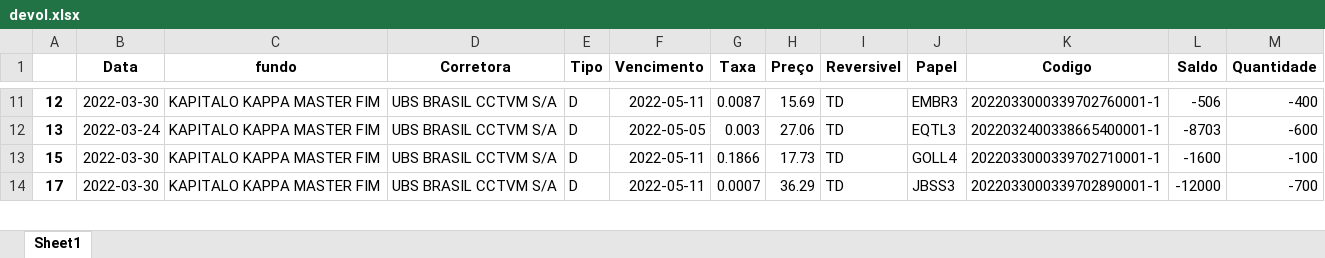
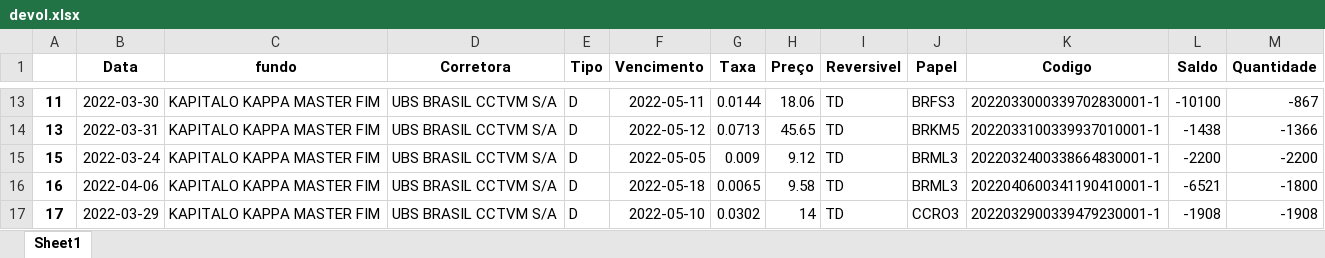
Before and after one commit to jvictorkap/BTC, an Excel workbook: Aluguel/stream-dash/devol.xlsx, sheet Sheet1, drawn as a sheet; only a part is shown, gaps mark what is left out; values as stored, in another font and other column widths than the file's, no borders; addresses are those after the commit; the diff covers the shown part only; the diff names each change by its address in the sheet, - before the commit and + after, or states it on an @@ line.

```diff
--- a/Aluguel/stream-dash/devol.xlsx (sheet Sheet1)
+++ b/Aluguel/stream-dash/devol.xlsx (sheet Sheet1)
-A13: 12
+A13: 11
-G13 (Taxa): 0.0087
+G13 (Taxa): 0.0144
-H13 (Preço): 15.69
+H13 (Preço): 18.06
-J13 (Papel): EMBR3
+J13 (Papel): BRFS3
-K13 (Codigo): 2022033000339702760001-1
+K13 (Codigo): 2022033000339702830001-1
-L13 (Saldo): -506
+L13 (Saldo): -10100
-M13 (Quantidade): -400
+M13 (Quantidade): -867
-B14 (Data): 2022-03-24
+B14 (Data): 2022-03-31
-F14 (Vencimento): 2022-05-05
+F14 (Vencimento): 2022-05-12
-G14 (Taxa): 0.003
+G14 (Taxa): 0.0713
-H14 (Preço): 27.06
+H14 (Preço): 45.65
-J14 (Papel): EQTL3
+J14 (Papel): BRKM5
-K14 (Codigo): 2022032400338665400001-1
+K14 (Codigo): 2022033100339937010001-1
-L14 (Saldo): -8703
+L14 (Saldo): -1438
-M14 (Quantidade): -600
+M14 (Quantidade): -1366
-B15 (Data): 2022-03-30
+B15 (Data): 2022-03-24
-F15 (Vencimento): 2022-05-11
+F15 (Vencimento): 2022-05-05
-G15 (Taxa): 0.1866
+G15 (Taxa): 0.009
-H15 (Preço): 17.73
+H15 (Preço): 9.12
-J15 (Papel): GOLL4
+J15 (Papel): BRML3
-K15 (Codigo): 2022033000339702710001-1
+K15 (Codigo): 2022032400338664830001-1
-L15 (Saldo): -1600
+L15 (Saldo): -2200
-M15 (Quantidade): -100
+M15 (Quantidade): -2200
+row 16: 16 | 2022-04-06 | KAPITALO KAPPA MASTER FIM | UBS BRASIL CCTVM S/A | D | 2022-05-18 | 0.0065 | 9.58 | TD | BRML3 | 2022040600341190410001-1 | -6521 | -1800
-B17 (Data): 2022-03-30
+B17 (Data): 2022-03-29
-F17 (Vencimento): 2022-05-11
+F17 (Vencimento): 2022-05-10
-G17 (Taxa): 0.0007
+G17 (Taxa): 0.0302
-H17 (Preço): 36.29
+H17 (Preço): 14
-J17 (Papel): JBSS3
+J17 (Papel): CCRO3
-K17 (Codigo): 2022033000339702890001-1
+K17 (Codigo): 2022032900339479230001-1
-L17 (Saldo): -12000
+L17 (Saldo): -1908
-M17 (Quantidade): -700
+M17 (Quantidade): -1908
```
Also changed, not shown: 51 added rows, 2 removed rows and 163 edited cells elsewhere in this sheet, Aluguel/stream-dash/devolucao.xlsx, Aluguel/stream-dash/df_recall.xlsx, 5 other files.
